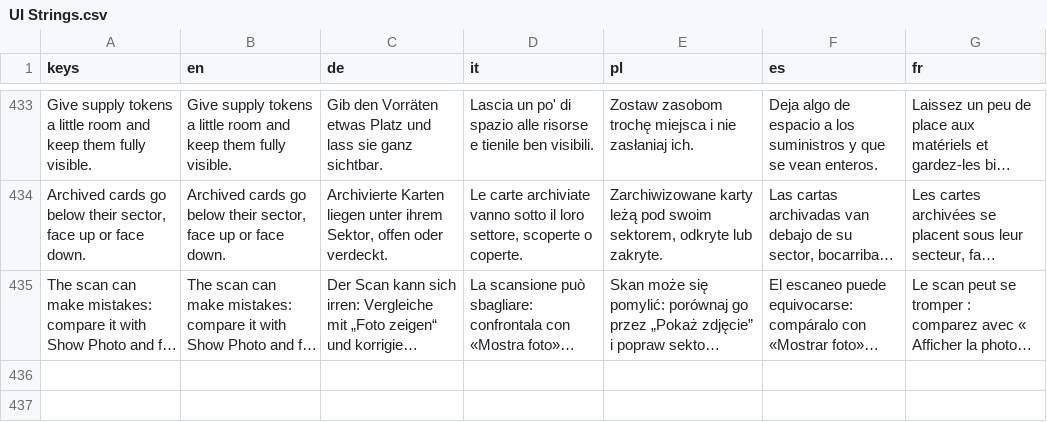
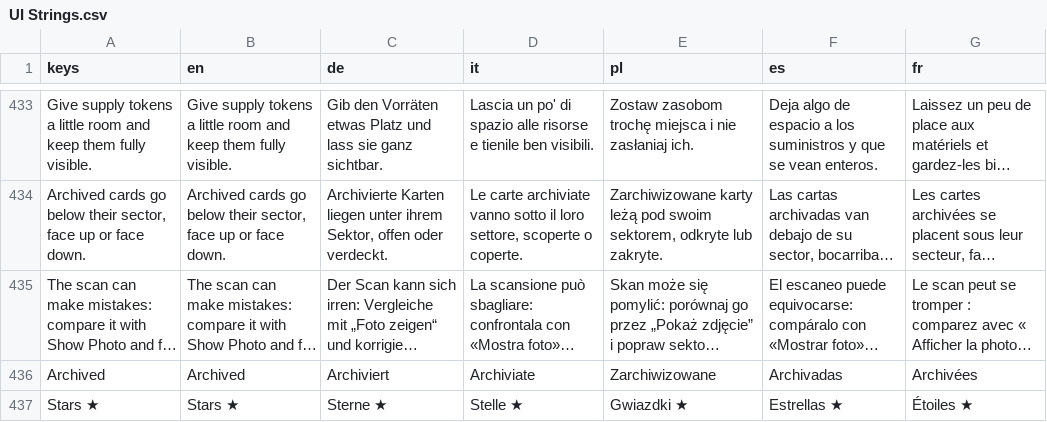
Before and after one commit to PixelPawel/generation-ship, a CSV file: Documents/HappyCapyGames/Generation Ship/digital/generation-ship/data/UI Strings.csv, drawn as a sheet; only a part is shown, gaps mark what is left out; long unchanged cells end in …; the diff names each change by its address in the sheet, - before the commit and + after, or states it on an @@ line.

```diff
--- a/Documents/HappyCapyGames/Generation Ship/digital/generation-ship/data/UI Strings.csv
+++ b/Documents/HappyCapyGames/Generation Ship/digital/generation-ship/data/UI Strings.csv
+row 436: Archived | Archived | Archiviert | Archiviate | Zarchiwizowane | Archivadas | Archivées
+row 437: Stars ★ | Stars ★ | Sterne ★ | Stelle ★ | Gwiazdki ★ | Estrellas ★ | Étoiles ★
```
Also changed, not shown: 1 other file.
